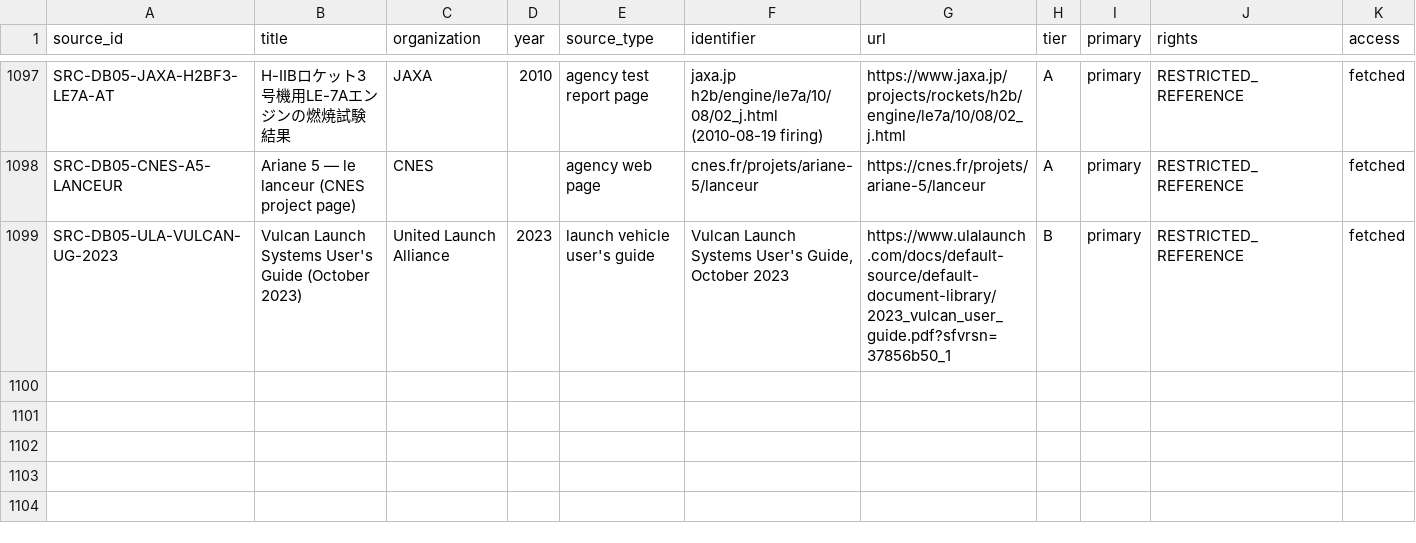
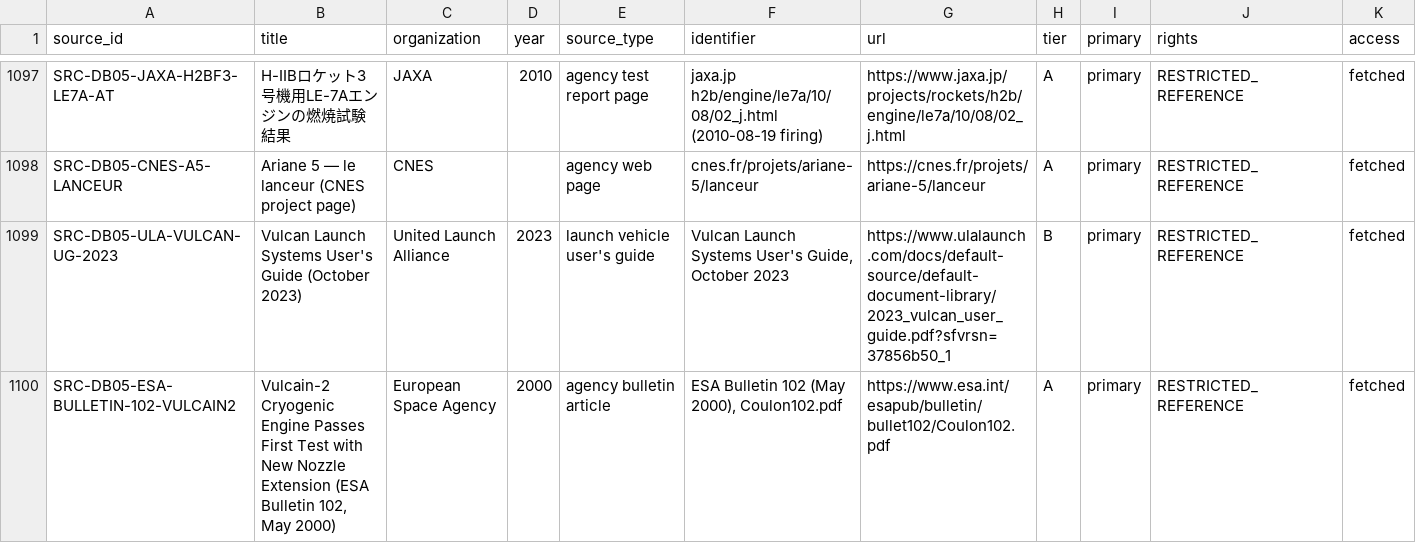
Before and after one commit to halici21/rocketforge, a CSV file: docs/research/engine_database/data/source_registry.csv, drawn as a sheet; only a part is shown, gaps mark what is left out; rows hold the shown columns only; the diff names each change by its address in the sheet, - before the commit and + after, or states it on an @@ line.

```diff
--- a/docs/research/engine_database/data/source_registry.csv
+++ b/docs/research/engine_database/data/source_registry.csv
+row 1100: SRC-DB05-ESA-BULLETIN-102-VULCAIN2 | Vulcain-2 Cryogenic Engine Passes First Test with New Nozzle Extension (ESA Bulletin 102, May 2000) | European Space Agency | 2000 | agency bulletin article | ESA Bulletin 102 (May 2000), Coulon102.pdf | https://www.esa.int/esapub/bulletin/bullet102/Coulon102.pdf | A | primary | RESTRICTED_REFERENCE | fetched
```
Also changed, not shown: 9 other files.
